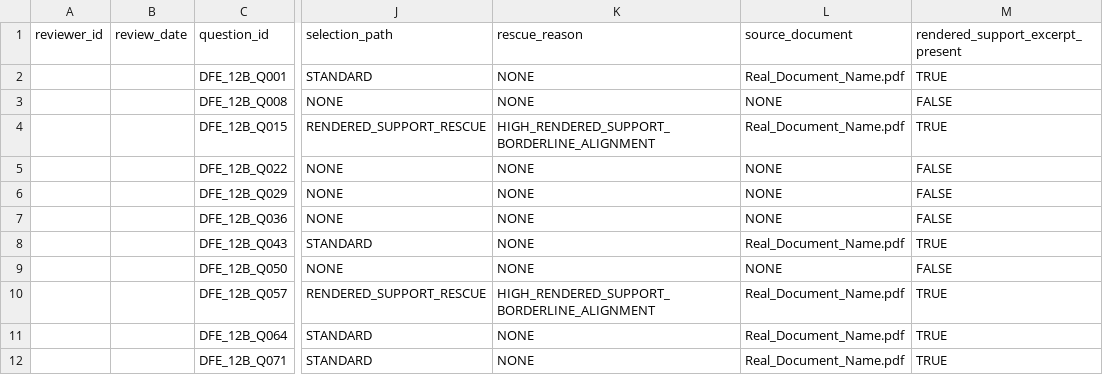
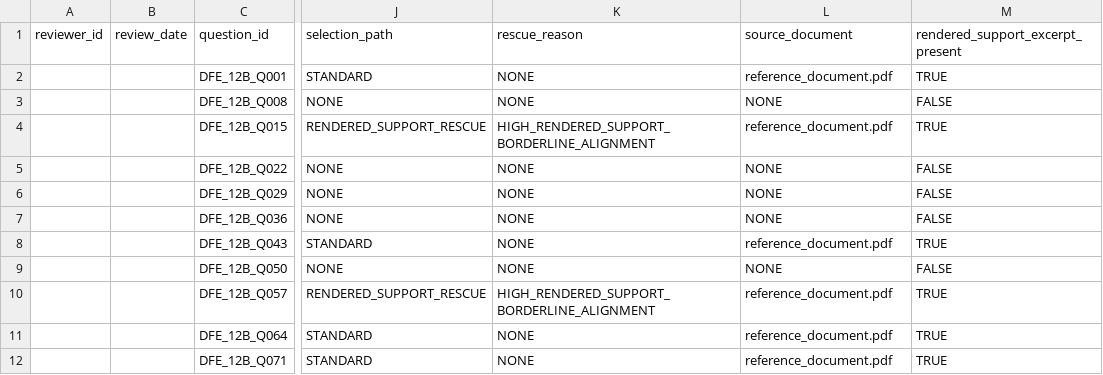
Before and after one commit to ro0TuX777/MNEMOSv2, a CSV file: eval_results/dfe_13/dfe_13_human_scoring_sheet.csv, drawn as a sheet; only a part is shown, gaps mark what is left out; the diff names each change by its address in the sheet, - before the commit and + after, or states it on an @@ line.

```diff
--- a/eval_results/dfe_13/dfe_13_human_scoring_sheet.csv
+++ b/eval_results/dfe_13/dfe_13_human_scoring_sheet.csv
-L2 (source_document): Real_Document_Name.pdf
+L2 (source_document): reference_document.pdf
-L4 (source_document): Real_Document_Name.pdf
+L4 (source_document): reference_document.pdf
-L8 (source_document): Real_Document_Name.pdf
+L8 (source_document): reference_document.pdf
-L10:L12 (source_document): Real_Document_Name.pdf
+L10:L12 (source_document): reference_document.pdf
```
Also changed, not shown: eval_results/dfe_15/dfe_15_human_review_packet_bundle/dfe_13_human_scoring_sheet.csv, eval_results/dfe_template/dfe_13_human_scoring_sheet_example.csv, 48 other files.
